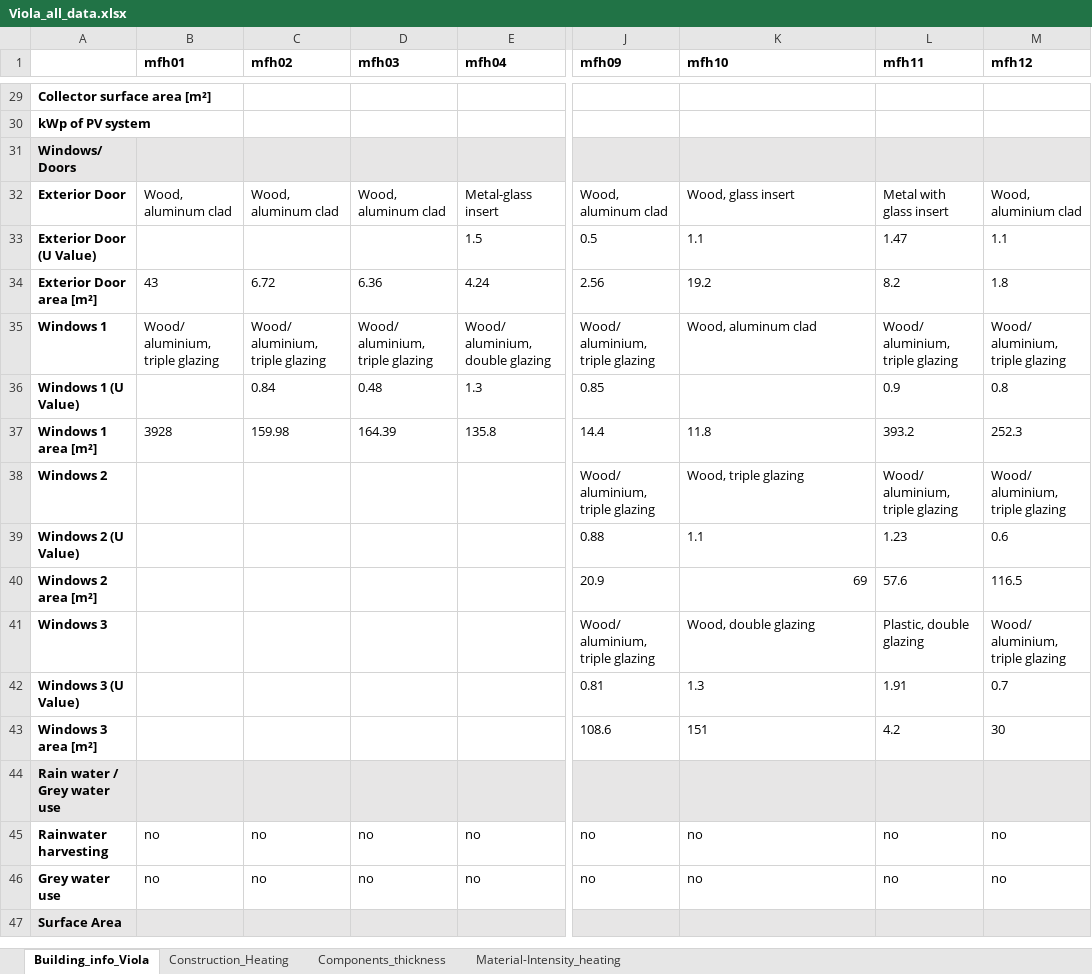
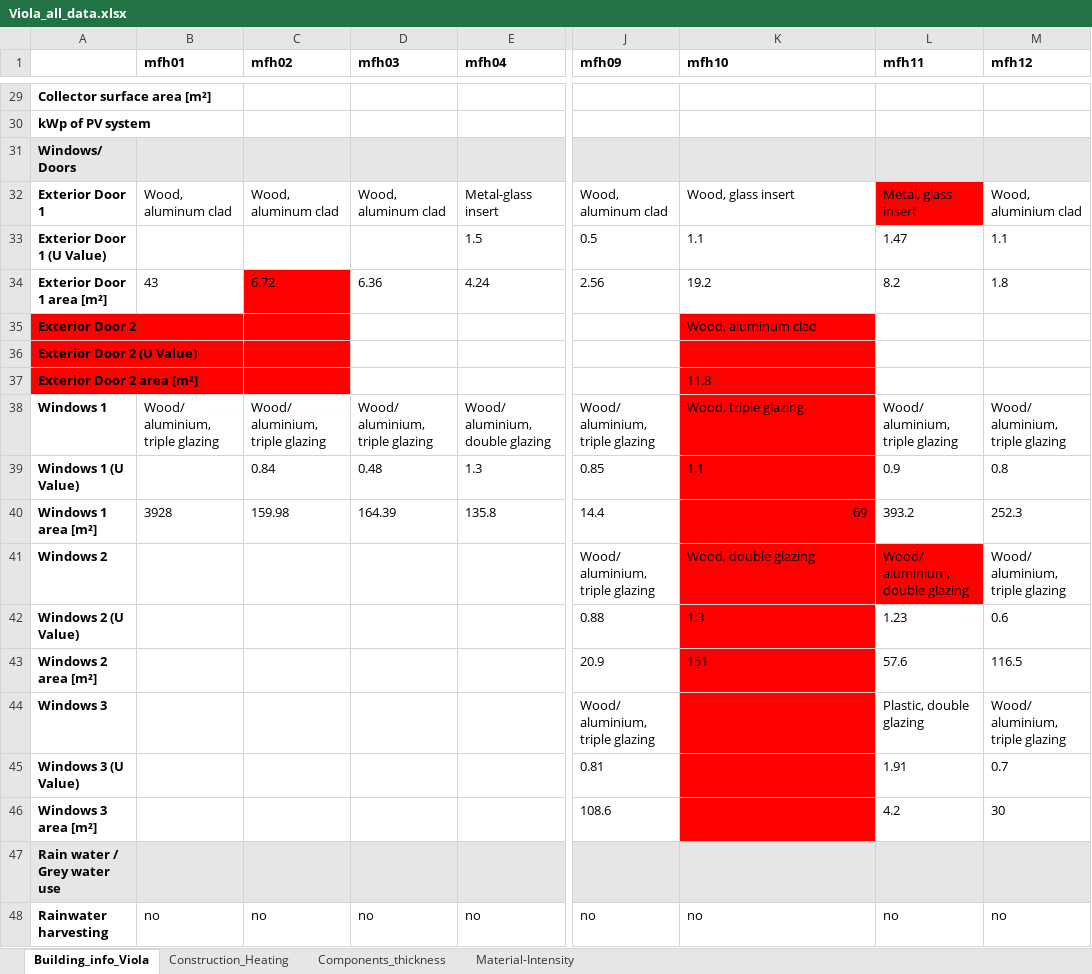
Before and after one commit to rhythimashinde/building-model, an Excel workbook: model_material/Viola_data/Viola_all_data.xlsx, sheet Building_info_Viola, drawn as a sheet; only a part is shown, gaps mark what is left out; the shorter side is filled out with more unchanged rows; values as stored, in another font and other column widths than the file's, no borders; conditional formats not drawn; addresses are those after the commit; rows hold the shown columns only; the diff names each change by its address in the sheet, - before the commit and + after, or states it on an @@ line.

Commit message:
U values fixed

```diff
--- a/model_material/Viola_data/Viola_all_data.xlsx (sheet Building_info_Viola)
+++ b/model_material/Viola_data/Viola_all_data.xlsx (sheet Building_info_Viola)
-sheet tab: Material-Intensity_heating
+sheet tab: Material-Intensity
-A32: Exterior Door
+A32: Exterior Door 1
-L32 (mfh11): Metal with glass insert
+L32 (mfh11): Metal, glass insert
-L32 fill: none
+L32 fill: #FF0000
-A33: Exterior Door (U Value)
+A33: Exterior Door 1 (U Value)
-A34: Exterior Door area [m²]
+A34: Exterior Door 1 area [m²]
-C34 fill: none
+C34 fill: #FF0000
+row 35: Exterior Door 2 |  |  |  |  |  | Wood, aluminum clad
+row 36: Exterior Door 2 (U Value)
+row 37: Exterior Door 2 area [m²] |  |  |  |  |  | 11.8
-K38 (mfh10): Wood, aluminum clad
+K38 (mfh10): Wood, triple glazing
-K38:K40 fill: none
+K38:K40 fill: #FF0000
-K39 (mfh10): (empty)
+K39 (mfh10): 1.1
-K40 (mfh10): 11.8
+K40 (mfh10): 69
-K40 alignment: left
+K40 alignment: right
-K41 (mfh10): Wood, triple glazing
+K41 (mfh10): Wood, double glazing
-K41:L41 fill: none
+K41:L41 fill: #FF0000
-L41 (mfh11): Wood/ aluminium, triple glazing
+L41 (mfh11): Wood/ aluminium, double glazing
-K42 (mfh10): 1.1
+K42 (mfh10): 1.3
-K42:K46 fill: none
+K42:K46 fill: #FF0000
-K43 (mfh10): 69
+K43 (mfh10): 151
-K43 alignment: right
+K43 alignment: left
-K44 (mfh10): Wood, double glazing
+K44 (mfh10): (empty)
-K45 (mfh10): 1.3
+K45 (mfh10): (empty)
-K46 (mfh10): 151
+K46 (mfh10): (empty)
```
Also changed, not shown: sheet Components_thickness, sheet Construction_Heating, model_lca/LCA_all_buildings_1.xlsx, 29 other files.
